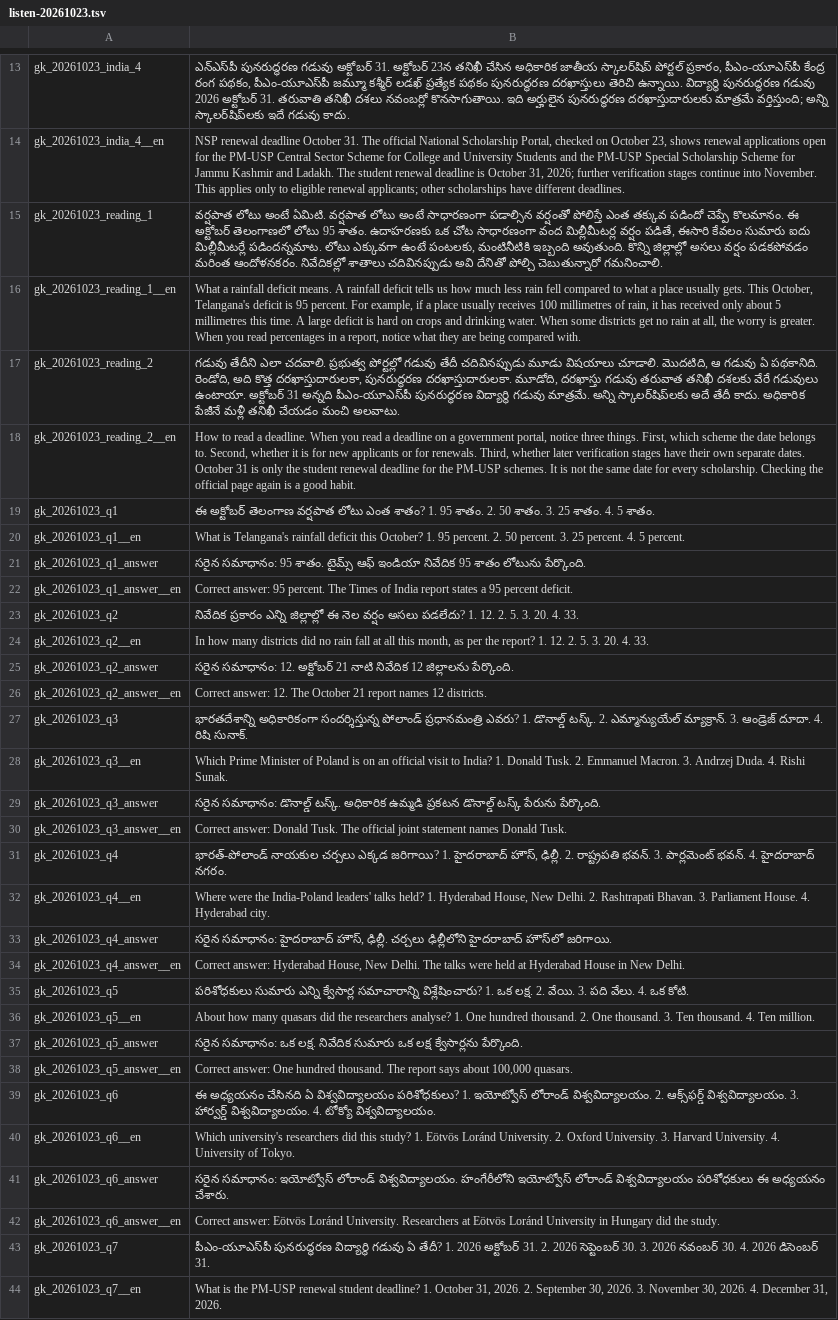
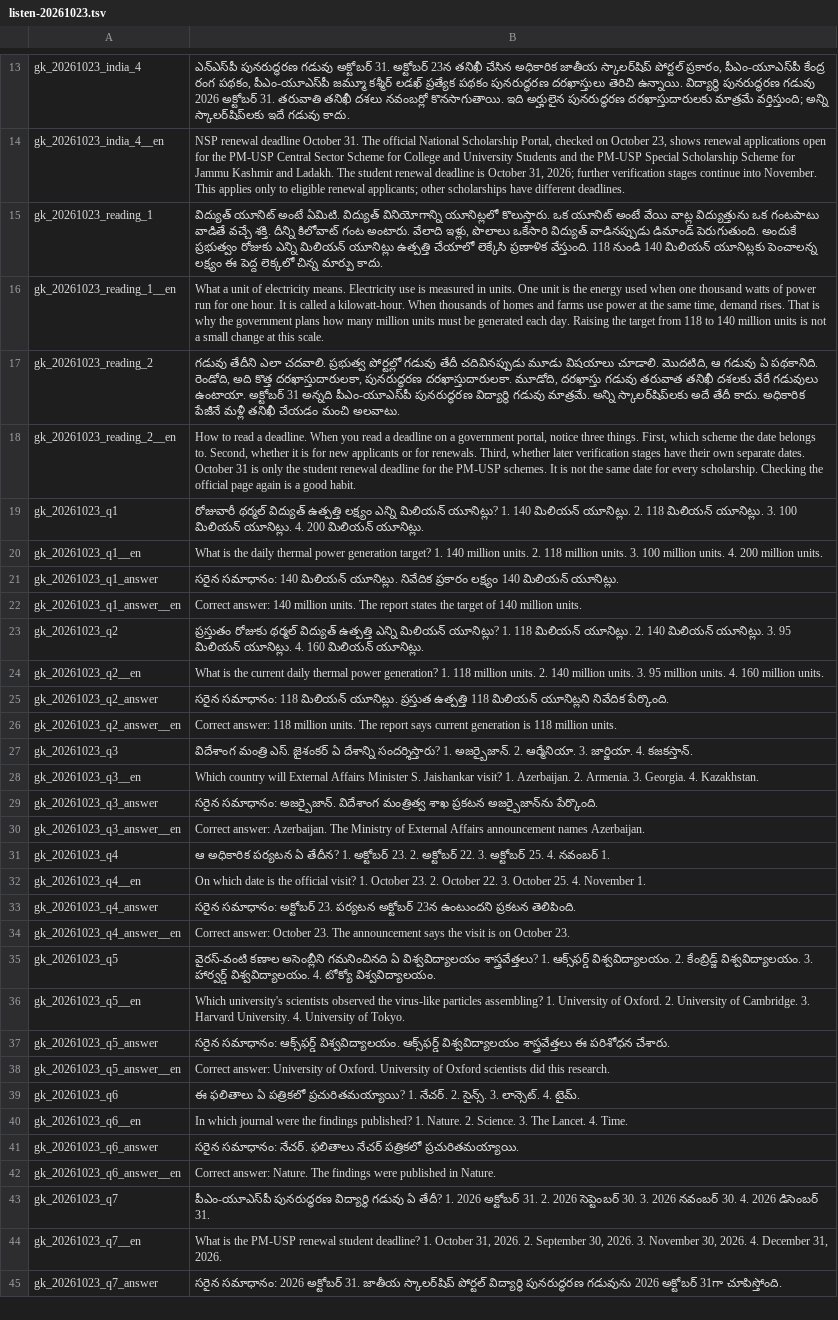
Before and after one commit to svofficials9999-collab/balloon-pop-maths, a TSV file: gkdaily/listen-20261023.tsv, drawn as a sheet; only a part is shown, gaps mark what is left out; the shorter side is filled out with more unchanged rows; the diff covers the shown part only; the diff names each change by its address in the sheet, - before the commit and + after, or states it on an @@ line.

Commit message:
gkdaily: Oct 23 edition - parent-verified leads (power 140MU, Jaishankar Azerbaijan, Oxford virus self-assembly)

```diff
--- a/gkdaily/listen-20261023.tsv
+++ b/gkdaily/listen-20261023.tsv
-B15: వర్షపాత లోటు అంటే ఏమిటి. వర్షపాత లోటు అంటే సాధారణంగా పడాల్సిన వర్షంతో పోలిస్తే ఎంత తక్కువ పడిందో చెప్పే కొలమానం. ఈ అక్టోబర్ తెలంగాణలో లోటు 95 శాతం. ఉదాహరణకు ఒక చోట సాధారణంగా వంద మిల్లీమీటర్ల వర్షం పడితే, ఈసారి కేవలం సుమారు ఐదు మిల్లీమీటర్లే పడిందన్నమాట. లోటు ఎక్కువగా ఉంటే పంటలకు, మంటినీటికి ఇబ్బంది అవుతుంది. కొన్ని జిల్లాల్లో అసలు వర్షం పడకపోవడం మరింత ఆందోళనకరం. నివేదికల్లో శాతాలు చదివినప్పుడు అవి దేనితో పోల్చి చెబుతున్నారో గమనించాలి.
+B15: విద్యుత్ యూనిట్ అంటే ఏమిటి. విద్యుత్ వినియోగాన్ని యూనిట్లలో కొలుస్తారు. ఒక యూనిట్ అంటే వేయి వాట్ల విద్యుత్తును ఒక గంటపాటు వాడితే వచ్చే శక్తి. దీన్ని కిలోవాట్ గంట అంటారు. వేలాది ఇళ్లు, పొలాలు ఒకేసారి విద్యుత్ వాడినప్పుడు డిమాండ్ పెరుగుతుంది. అందుకే ప్రభుత్వం రోజుకు ఎన్ని మిలియన్ యూనిట్లు ఉత్పత్తి చేయాలో లెక్కేసి ప్రణాళిక వేస్తుంది. 118 నుండి 140 మిలియన్ యూనిట్లకు పెంచాలన్న లక్ష్యం ఈ పెద్ద లెక్కలో చిన్న మార్పు కాదు.
-B16: What a rainfall deficit means. A rainfall deficit tells us how much less rain fell compared to what a place usually gets. This October, Telangana's deficit is 95 percent. For example, if a place usually receives 100 millimetres of rain, it has received only about 5 millimetres this time. A large deficit is hard on crops and drinking water. When some districts get no rain at all, the worry is greater. When you read percentages in a report, notice what they are being compared with.
+B16: What a unit of electricity means. Electricity use is measured in units. One unit is the energy used when one thousand watts of power run for one hour. It is called a kilowatt-hour. When thousands of homes and farms use power at the same time, demand rises. That is why the government plans how many million units must be generated each day. Raising the target from 118 to 140 million units is not a small change at this scale.
-B19: ఈ అక్టోబర్ తెలంగాణ వర్షపాత లోటు ఎంత శాతం? 1. 95 శాతం. 2. 50 శాతం. 3. 25 శాతం. 4. 5 శాతం.
+B19: రోజువారీ థర్మల్ విద్యుత్ ఉత్పత్తి లక్ష్యం ఎన్ని మిలియన్ యూనిట్లు? 1. 140 మిలియన్ యూనిట్లు. 2. 118 మిలియన్ యూనిట్లు. 3. 100 మిలియన్ యూనిట్లు. 4. 200 మిలియన్ యూనిట్లు.
-B20: What is Telangana's rainfall deficit this October? 1. 95 percent. 2. 50 percent. 3. 25 percent. 4. 5 percent.
+B20: What is the daily thermal power generation target? 1. 140 million units. 2. 118 million units. 3. 100 million units. 4. 200 million units.
-B21: సరైన సమాధానం: 95 శాతం. టైమ్స్ ఆఫ్ ఇండియా నివేదిక 95 శాతం లోటును పేర్కొంది.
+B21: సరైన సమాధానం: 140 మిలియన్ యూనిట్లు. నివేదిక ప్రకారం లక్ష్యం 140 మిలియన్ యూనిట్లు.
-B22: Correct answer: 95 percent. The Times of India report states a 95 percent deficit.
+B22: Correct answer: 140 million units. The report states the target of 140 million units.
-B23: నివేదిక ప్రకారం ఎన్ని జిల్లాల్లో ఈ నెల వర్షం అసలు పడలేదు? 1. 12. 2. 5. 3. 20. 4. 33.
+B23: ప్రస్తుతం రోజుకు థర్మల్ విద్యుత్ ఉత్పత్తి ఎన్ని మిలియన్ యూనిట్లు? 1. 118 మిలియన్ యూనిట్లు. 2. 140 మిలియన్ యూనిట్లు. 3. 95 మిలియన్ యూనిట్లు. 4. 160 మిలియన్ యూనిట్లు.
-B24: In how many districts did no rain fall at all this month, as per the report? 1. 12. 2. 5. 3. 20. 4. 33.
+B24: What is the current daily thermal power generation? 1. 118 million units. 2. 140 million units. 3. 95 million units. 4. 160 million units.
-B25: సరైన సమాధానం: 12. అక్టోబర్ 21 నాటి నివేదిక 12 జిల్లాలను పేర్కొంది.
+B25: సరైన సమాధానం: 118 మిలియన్ యూనిట్లు. ప్రస్తుత ఉత్పత్తి 118 మిలియన్ యూనిట్లని నివేదిక పేర్కొంది.
-B26: Correct answer: 12. The October 21 report names 12 districts.
+B26: Correct answer: 118 million units. The report says current generation is 118 million units.
-B27: భారతదేశాన్ని అధికారికంగా సందర్శిస్తున్న పోలాండ్ ప్రధానమంత్రి ఎవరు? 1. డొనాల్డ్ టస్క్. 2. ఎమ్మాన్యుయేల్ మ్యాక్రాన్. 3. ఆండ్రెజ్ దూదా. 4. రిషి సునాక్.
+B27: విదేశాంగ మంత్రి ఎస్. జైశంకర్ ఏ దేశాన్ని సందర్శిస్తారు? 1. అజర్బైజాన్. 2. ఆర్మేనియా. 3. జార్జియా. 4. కజకస్తాన్.
-B28: Which Prime Minister of Poland is on an official visit to India? 1. Donald Tusk. 2. Emmanuel Macron. 3. Andrzej Duda. 4. Rishi Sunak.
+B28: Which country will External Affairs Minister S. Jaishankar visit? 1. Azerbaijan. 2. Armenia. 3. Georgia. 4. Kazakhstan.
-B29: సరైన సమాధానం: డొనాల్డ్ టస్క్. అధికారిక ఉమ్మడి ప్రకటన డొనాల్డ్ టస్క్ పేరును పేర్కొంది.
+B29: సరైన సమాధానం: అజర్బైజాన్. విదేశాంగ మంత్రిత్వ శాఖ ప్రకటన అజర్బైజాన్‌ను పేర్కొంది.
-B30: Correct answer: Donald Tusk. The official joint statement names Donald Tusk.
+B30: Correct answer: Azerbaijan. The Ministry of External Affairs announcement names Azerbaijan.
-B31: భారత్-పోలాండ్ నాయకుల చర్చలు ఎక్కడ జరిగాయి? 1. హైదరాబాద్ హౌస్, ఢిల్లీ. 2. రాష్ట్రపతి భవన్. 3. పార్లమెంట్ భవన్. 4. హైదరాబాద్ నగరం.
+B31: ఆ అధికారిక పర్యటన ఏ తేదీన? 1. అక్టోబర్ 23. 2. అక్టోబర్ 22. 3. అక్టోబర్ 25. 4. నవంబర్ 1.
-B32: Where were the India-Poland leaders' talks held? 1. Hyderabad House, New Delhi. 2. Rashtrapati Bhavan. 3. Parliament House. 4. Hyderabad city.
+B32: On which date is the official visit? 1. October 23. 2. October 22. 3. October 25. 4. November 1.
-B33: సరైన సమాధానం: హైదరాబాద్ హౌస్, ఢిల్లీ. చర్చలు ఢిల్లీలోని హైదరాబాద్ హౌస్‌లో జరిగాయి.
+B33: సరైన సమాధానం: అక్టోబర్ 23. పర్యటన అక్టోబర్ 23న ఉంటుందని ప్రకటన తెలిపింది.
-B34: Correct answer: Hyderabad House, New Delhi. The talks were held at Hyderabad House in New Delhi.
+B34: Correct answer: October 23. The announcement says the visit is on October 23.
-B35: పరిశోధకులు సుమారు ఎన్ని క్వేసార్ల సమాచారాన్ని విశ్లేషించారు? 1. ఒక లక్ష. 2. వేయి. 3. పది వేలు. 4. ఒక కోటి.
+B35: వైరస్-వంటి కణాల అసెంబ్లీని గమనించినది ఏ విశ్వవిద్యాలయం శాస్త్రవేత్తలు? 1. ఆక్స్‌ఫర్డ్ విశ్వవిద్యాలయం. 2. కేంబ్రిడ్జ్ విశ్వవిద్యాలయం. 3. హార్వర్డ్ విశ్వవిద్యాలయం. 4. టోక్యో విశ్వవిద్యాలయం.
-B36: About how many quasars did the researchers analyse? 1. One hundred thousand. 2. One thousand. 3. Ten thousand. 4. Ten million.
+B36: Which university's scientists observed the virus-like particles assembling? 1. University of Oxford. 2. University of Cambridge. 3. Harvard University. 4. University of Tokyo.
-B37: సరైన సమాధానం: ఒక లక్ష. నివేదిక సుమారు ఒక లక్ష క్వేసార్లను పేర్కొంది.
+B37: సరైన సమాధానం: ఆక్స్‌ఫర్డ్ విశ్వవిద్యాలయం. ఆక్స్‌ఫర్డ్ విశ్వవిద్యాలయం శాస్త్రవేత్తలు ఈ పరిశోధన చేశారు.
-B38: Correct answer: One hundred thousand. The report says about 100,000 quasars.
+B38: Correct answer: University of Oxford. University of Oxford scientists did this research.
-B39: ఈ అధ్యయనం చేసినది ఏ విశ్వవిద్యాలయం పరిశోధకులు? 1. ఇయోట్వోస్ లోరాండ్ విశ్వవిద్యాలయం. 2. ఆక్స్‌ఫర్డ్ విశ్వవిద్యాలయం. 3. హార్వర్డ్ విశ్వవిద్యాలయం. 4. టోక్యో విశ్వవిద్యాలయం.
+B39: ఈ ఫలితాలు ఏ పత్రికలో ప్రచురితమయ్యాయి? 1. నేచర్. 2. సైన్స్. 3. లాన్సెట్. 4. టైమ్.
-B40: Which university's researchers did this study? 1. Eötvös Loránd University. 2. Oxford University. 3. Harvard University. 4. University of Tokyo.
+B40: In which journal were the findings published? 1. Nature. 2. Science. 3. The Lancet. 4. Time.
-B41: సరైన సమాధానం: ఇయోట్వోస్ లోరాండ్ విశ్వవిద్యాలయం. హంగేరీలోని ఇయోట్వోస్ లోరాండ్ విశ్వవిద్యాలయం పరిశోధకులు ఈ అధ్యయనం చేశారు.
+B41: సరైన సమాధానం: నేచర్. ఫలితాలు నేచర్ పత్రికలో ప్రచురితమయ్యాయి.
-B42: Correct answer: Eötvös Loránd University. Researchers at Eötvös Loránd University in Hungary did the study.
+B42: Correct answer: Nature. The findings were published in Nature.
```
Also changed, not shown: 6 edited cells elsewhere in this file, 2 other files.
